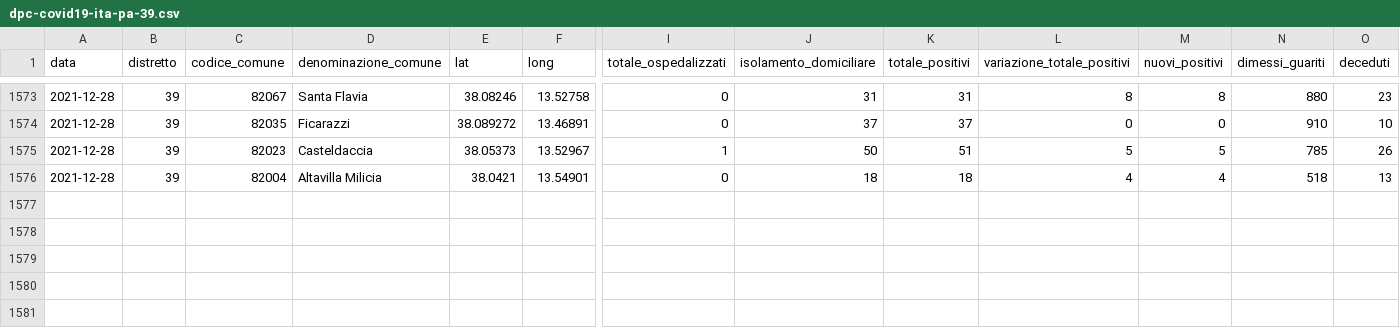
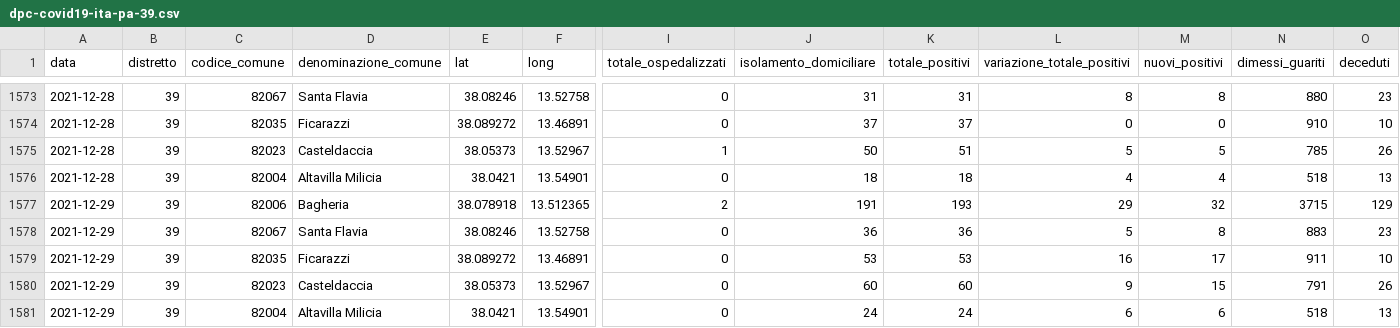
Before and after one commit to gabacode/f8lite, a CSV file: dati-distretto39/dpc-covid19-ita-pa-39.csv, drawn as a sheet; only a part is shown, gaps mark what is left out; rows hold the shown columns only; the diff names each change by its address in the sheet, - before the commit and + after, or states it on an @@ line.

```diff
--- a/dati-distretto39/dpc-covid19-ita-pa-39.csv
+++ b/dati-distretto39/dpc-covid19-ita-pa-39.csv
+row 1577: 2021-12-29 | 39 | 82006 | Bagheria | 38.078918 | 13.512365 | 2 | 191 | 193 | 29 | 32 | 3715 | 129
+row 1578: 2021-12-29 | 39 | 82067 | Santa Flavia | 38.08246 | 13.52758 | 0 | 36 | 36 | 5 | 8 | 883 | 23
+row 1579: 2021-12-29 | 39 | 82035 | Ficarazzi | 38.089272 | 13.46891 | 0 | 53 | 53 | 16 | 17 | 911 | 10
+row 1580: 2021-12-29 | 39 | 82023 | Casteldaccia | 38.05373 | 13.52967 | 0 | 60 | 60 | 9 | 15 | 791 | 26
+row 1581: 2021-12-29 | 39 | 82004 | Altavilla Milicia | 38.0421 | 13.54901 | 0 | 24 | 24 | 6 | 6 | 518 | 13
```
Also changed, not shown: dati-comuni/dpc-covid19-ita-pa-082004.csv, dati-comuni/dpc-covid19-ita-pa-082006.csv, 19 other files.
